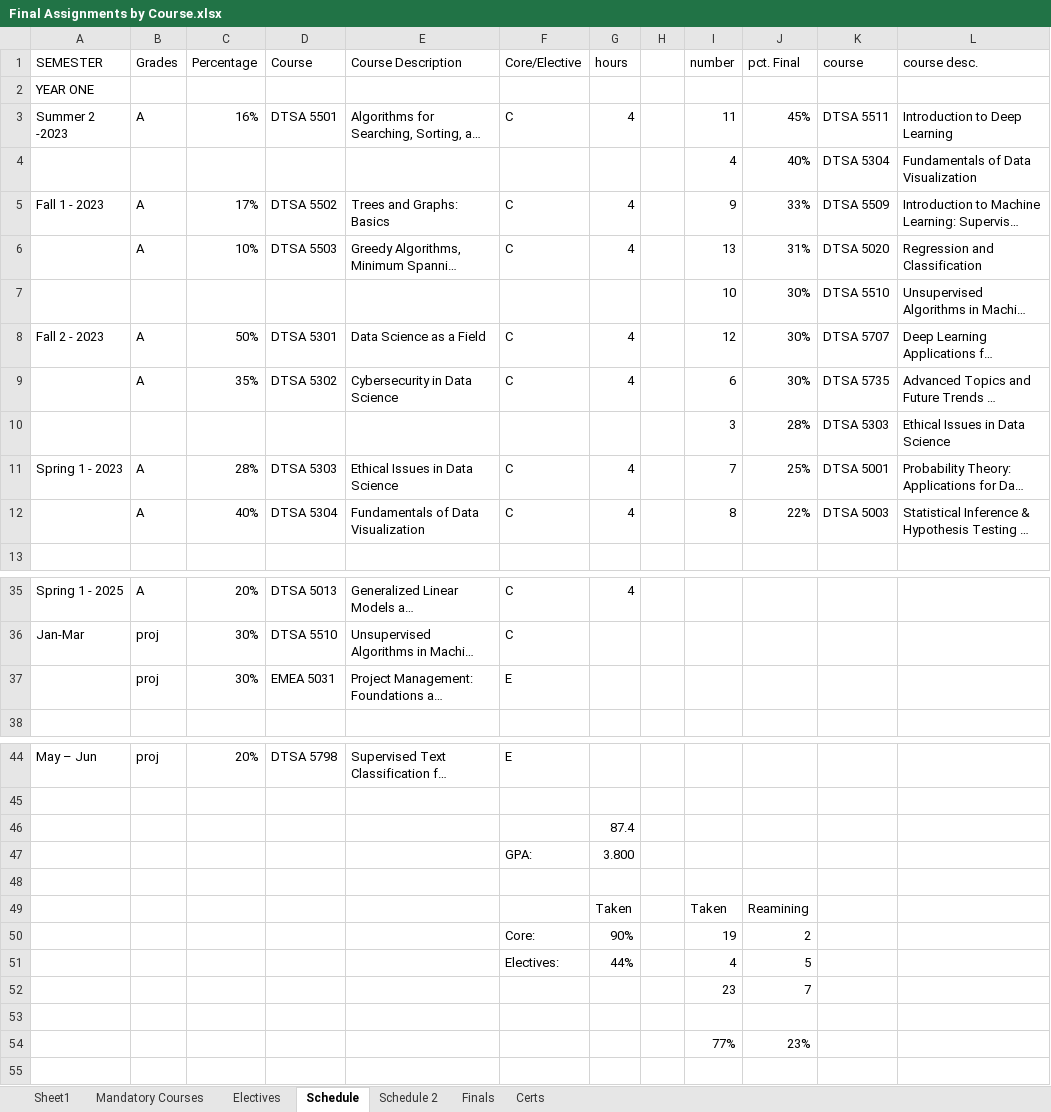
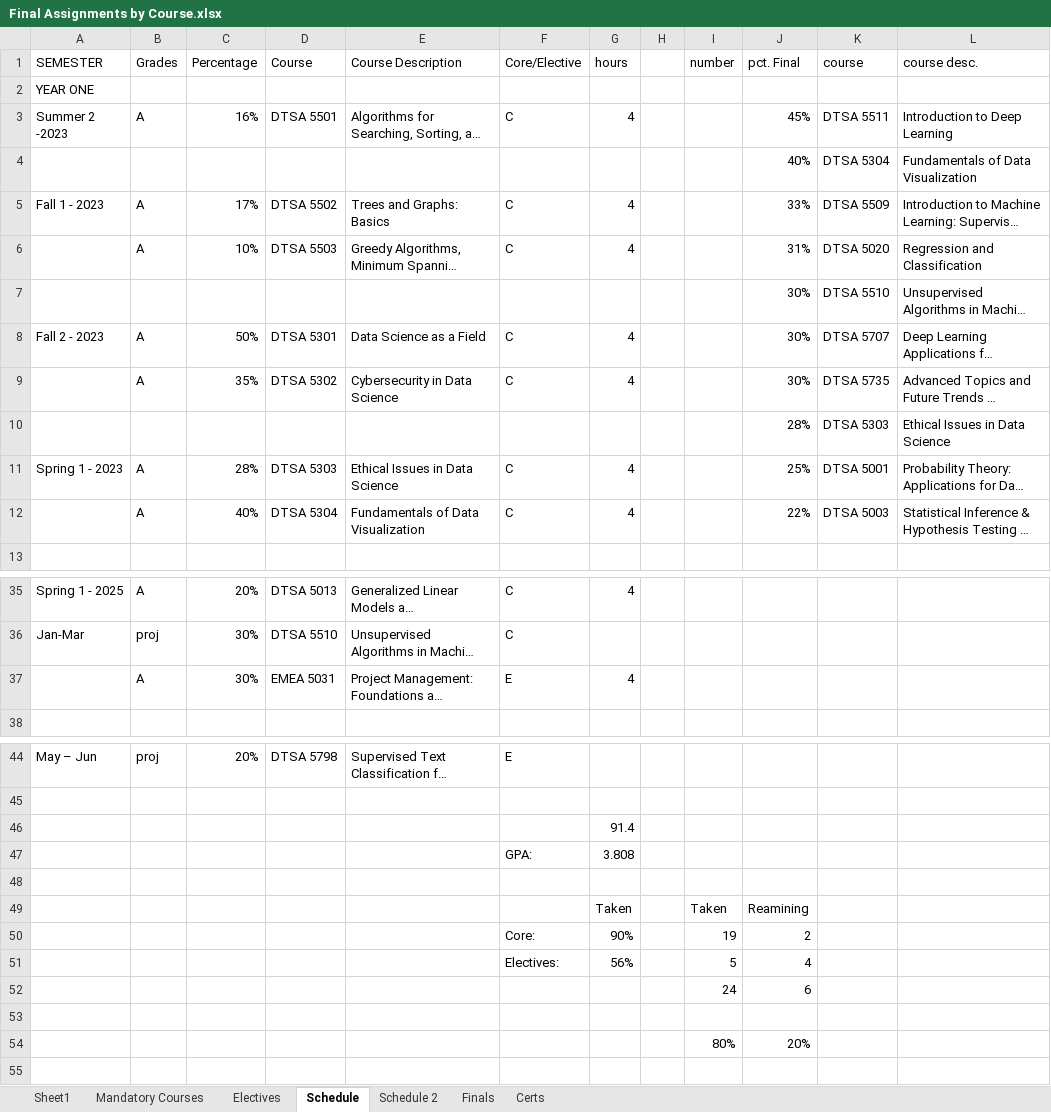
Before and after one commit to RyanJTalbot/MSDS, an Excel workbook: Resources/University of Colorado Boulder/Final Assignments by Course.xlsx, sheet Schedule, drawn as a sheet; only a part is shown, gaps mark what is left out; long unchanged cells end in …; values as stored, in another font and other column widths than the file's, no cell formats; conditional formats not drawn; removed rows and columns are numbered as before the commit, all else as after; the diff names each change by its address in the sheet, - before the commit and + after, or states it on an @@ line.

```diff
--- a/Resources/University of Colorado Boulder/Final Assignments by Course.xlsx (sheet Schedule)
+++ b/Resources/University of Colorado Boulder/Final Assignments by Course.xlsx (sheet Schedule)
-I3 (number): 11
+I3 (number): (empty)
-I4 (number): 4
+I4 (number): (empty)
-I5 (number): 9
+I5 (number): (empty)
-I6 (number): 13
+I6 (number): (empty)
-I7 (number): 10
+I7 (number): (empty)
-I8 (number): 12
+I8 (number): (empty)
-I9 (number): 6
+I9 (number): (empty)
-I10 (number): 3
+I10 (number): (empty)
-I11 (number): 7
+I11 (number): (empty)
-I12 (number): 8
+I12 (number): (empty)
-B37 (Grades): proj
+B37 (Grades): A
-G37 (hours): (empty)
+G37 (hours): 4
-G46 (hours): 87.4
+G46 (hours): 91.4
-G47 (hours): 3.800
+G47 (hours): 3.808
-row 51:  |  |  |  |  | Electives: | 44% |  | 4 | 5
-row 52:  |  |  |  |  |  |  |  | 23 | 7
+row 51:  |  |  |  |  | Electives: | 56% |  | 5 | 4
+row 52:  |  |  |  |  |  |  |  | 24 | 6
-row 54:  |  |  |  |  |  |  |  | 77% | 23%
+row 54:  |  |  |  |  |  |  |  | 80% | 20%
```
Also changed, not shown: cell formats, 1 other file.
